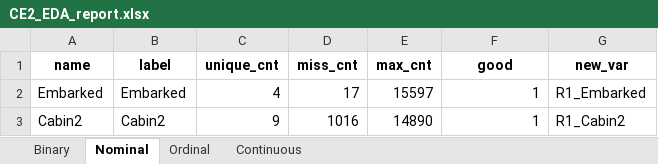
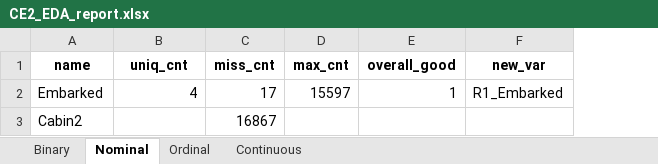
Before and after one commit to frankjijf/CeFlow, an Excel workbook: CE_PY_CODE/Titanic_test/ce_output/CE2_EDA_report.xlsx, sheet Nominal, drawn as a sheet; values as stored, in another font and other column widths than the file's, no borders; removed rows and columns are numbered as before the commit, all else as after; the diff names each change by its address in the sheet, - before the commit and + after, or states it on an @@ line.

```diff
--- a/CE_PY_CODE/Titanic_test/ce_output/CE2_EDA_report.xlsx (sheet Nominal)
+++ b/CE_PY_CODE/Titanic_test/ce_output/CE2_EDA_report.xlsx (sheet Nominal)
-column B (label), rows 2-3: Embarked | Cabin2
-B1: unique_cnt
+B1: uniq_cnt
-E1: good
+E1: overall_good
-B3 (uniq_cnt): 9
+B3 (uniq_cnt): (empty)
-C3 (miss_cnt): 1016
+C3 (miss_cnt): 16867
-D3 (max_cnt): 14890
+D3 (max_cnt): (empty)
-E3 (overall_good): 1
+E3 (overall_good): (empty)
-F3 (new_var): R1_Cabin2
+F3 (new_var): (empty)
```
Also changed, not shown: sheet Ordinal, sheet Continuous, sheet Binary, 11 other files.
